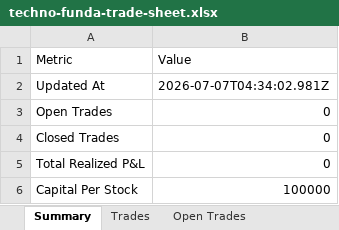
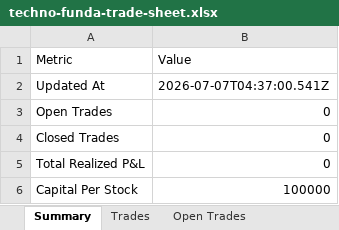
Before and after one commit to smit5927/techno-funda-screener, an Excel workbook: data/techno-funda-trade-sheet.xlsx, sheet Summary, drawn as a sheet; values as stored, in another font and other column widths than the file's, no borders; the diff names each change by its address in the sheet, - before the commit and + after, or states it on an @@ line.

```diff
--- a/data/techno-funda-trade-sheet.xlsx (sheet Summary)
+++ b/data/techno-funda-trade-sheet.xlsx (sheet Summary)
-B2 (Value): 2026-07-07T04:34:02.981Z
+B2 (Value): 2026-07-07T04:37:00.541Z
```
Also changed, not shown: 3 other files.
